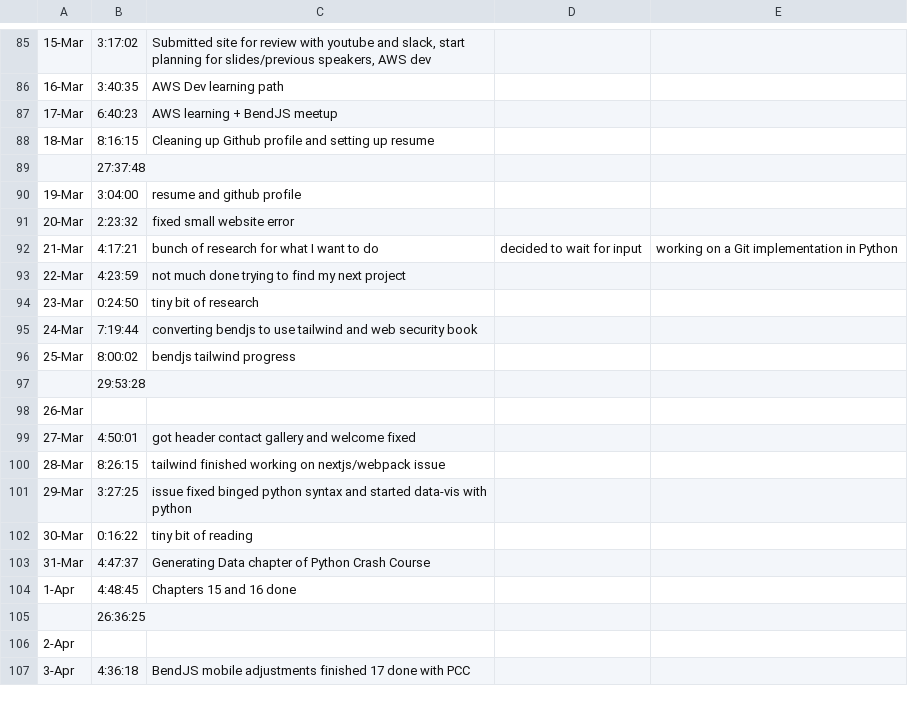
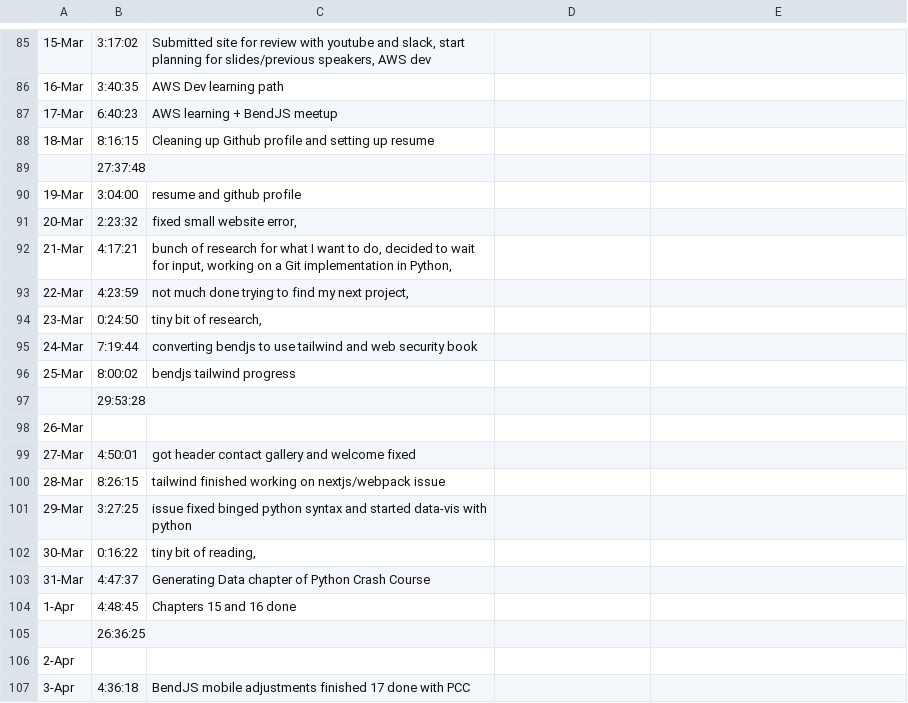
Before and after one commit to nslee333/Experience, a CSV file: learning-log-2023.csv, drawn as a sheet; only a part is shown, gaps mark what is left out; the diff names each change by its address in the sheet, - before the commit and + after, or states it on an @@ line.

Commit message:
Update

```diff
--- a/learning-log-2023.csv
+++ b/learning-log-2023.csv
-C91: fixed small website error
+C91: fixed small website error,
-C92: …want to do
+C92: …want to do, decided to wait for input, working on a Git implementation in Python,
-D92: decided to wait for input
+D92: (empty)
-E92: working on a Git implementation in Python
+E92: (empty)
-C93: not much done trying to find my next project
+C93: not much done trying to find my next project,
-C94: tiny bit of research
+C94: tiny bit of research,
-C102: tiny bit of reading
+C102: tiny bit of reading,
```
